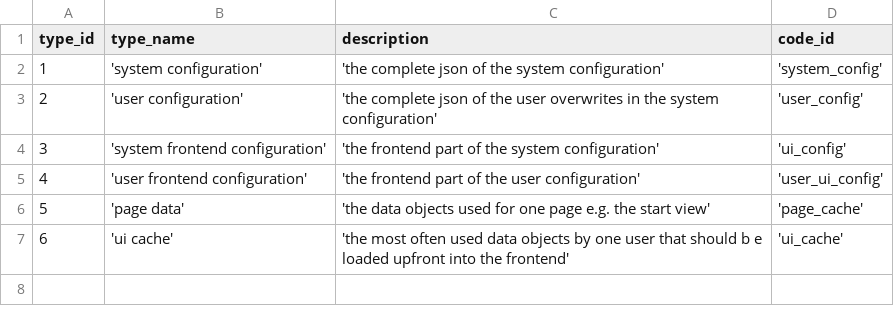
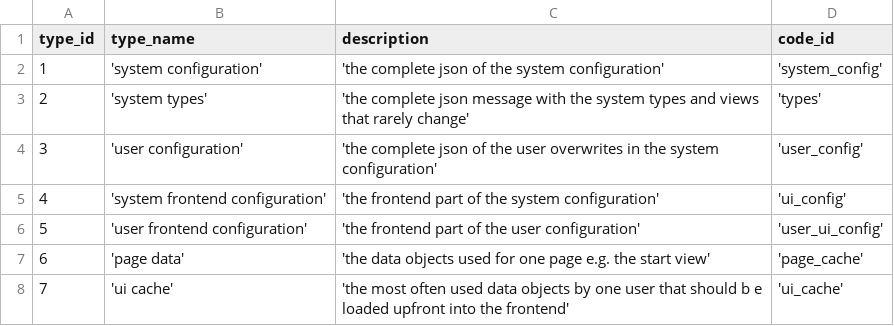
Before and after one commit to zukunft/zukunft.com, a CSV file: src/main/resources/db_code_links/db_cache_types.csv, drawn as a sheet; addresses are those after the commit; the diff names each change by its address in the sheet, - before the commit and + after, or states it on an @@ line.

Commit message:
use db cache for system types to fix #250

```diff
--- a/src/main/resources/db_code_links/db_cache_types.csv
+++ b/src/main/resources/db_code_links/db_cache_types.csv
+row 3: 2 | 'system types' | 'the complete json message with the system types and views that rarely change' | 'types'
@@ column A (type_id) renumbered from row 4 down @@
```
Also changed, not shown: 21 other files.
